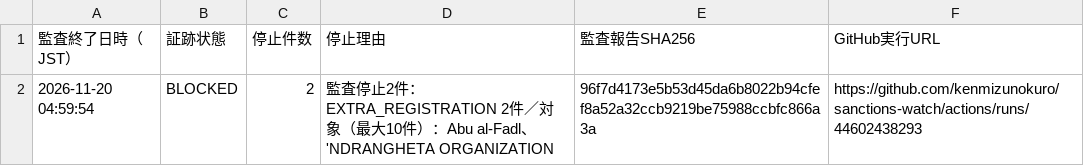
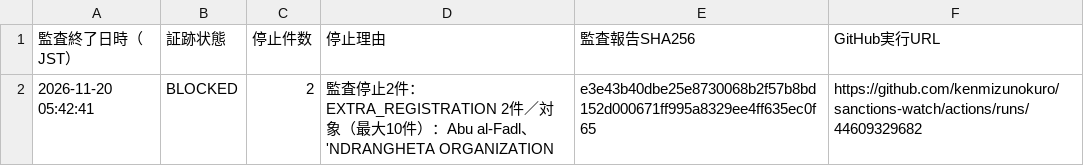
Before and after one commit to kenmizunokuro/sanctions-watch, a CSV file: data/dashboard/ofac_integrity.csv, drawn as a sheet.

```diff
--- a/data/dashboard/ofac_integrity.csv
+++ b/data/dashboard/ofac_integrity.csv
@@ -1,2 +1,2 @@
 監査終了日時（JST）,証跡状態,停止件数,停止理由,監査報告SHA256,GitHub実行URL
-2026-11-20 04:59:54,BLOCKED,2,監査停止2件：EXTRA_REGISTRATION 2件／対象（最大10件）：Abu al-Fadl、'NDRANGHETA ORGANIZATION,96f7d4173e5b53d45da6b8022b94cfef8a52a32ccb9219be75988ccbfc866a3a,https://github.com/kenmizunokuro/sanctions-watch/actions/runs/44602438293
+2026-11-20 05:42:41,BLOCKED,2,監査停止2件：EXTRA_REGISTRATION 2件／対象（最大10件）：Abu al-Fadl、'NDRANGHETA ORGANIZATION,e3e43b40dbe25e8730068b2f57b8bd152d000671ff995a8329ee4ff635ec0f65,https://github.com/kenmizunokuro/sanctions-watch/actions/runs/44609329682
```
Also changed, not shown: data/dashboard/status.csv, data/dashboard/status_detail.csv, 1 other file.
